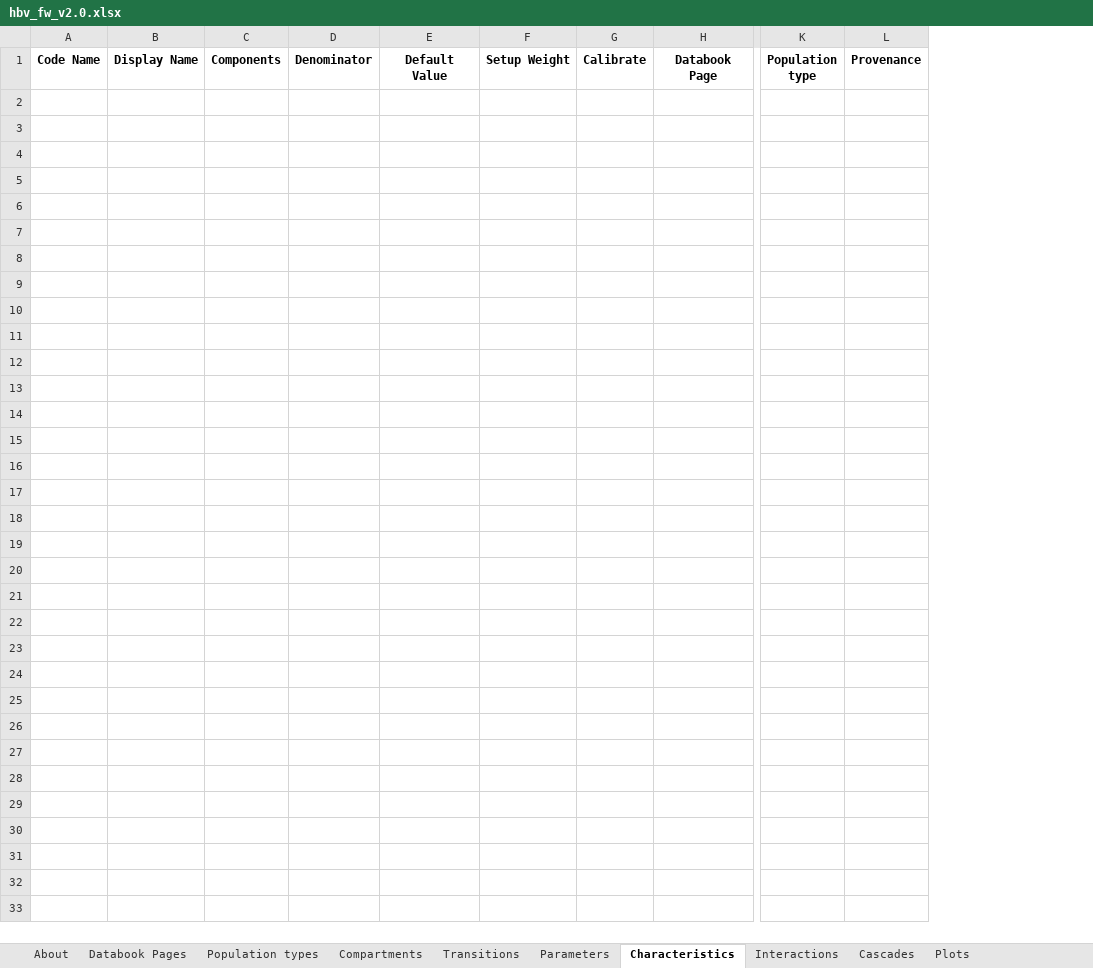
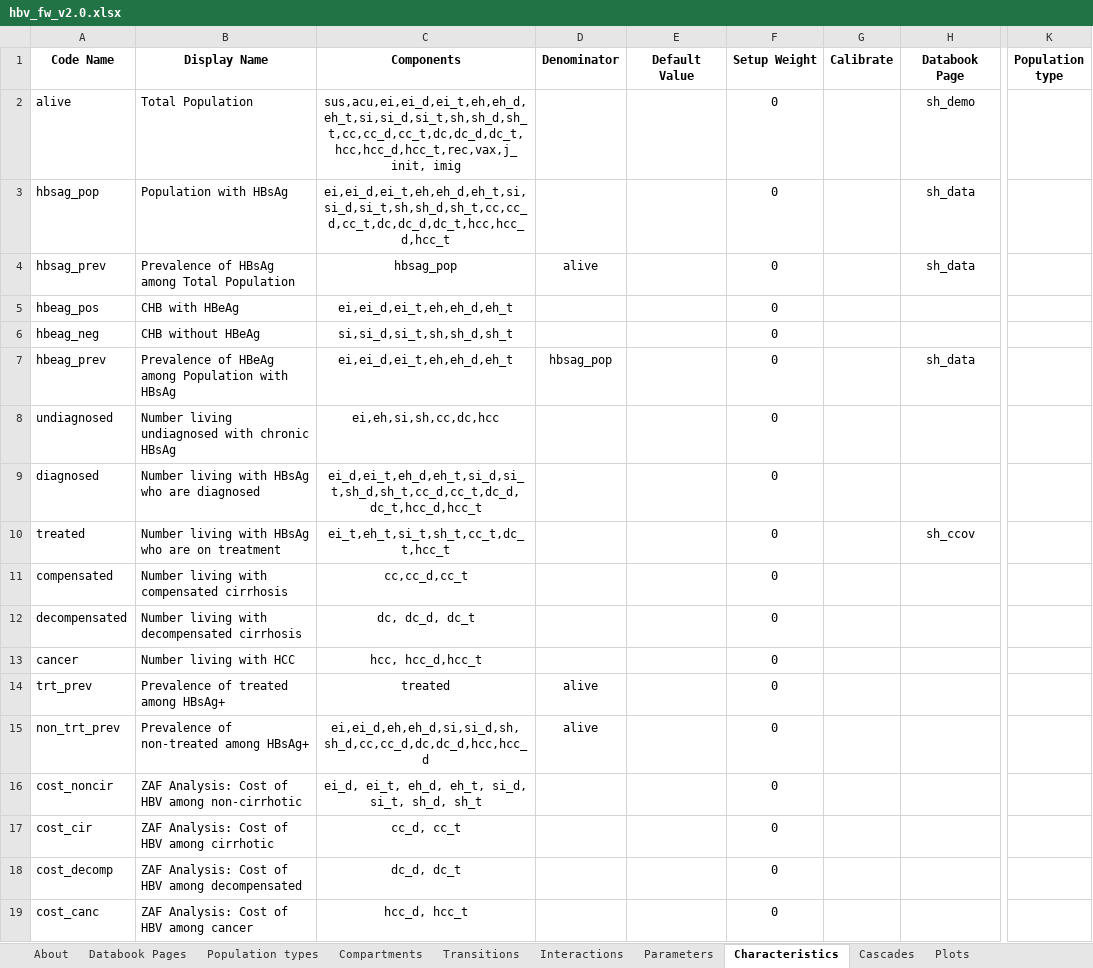
Before and after one commit to Burnet-Modelling/burnet-hbv, an Excel workbook: framework/hbv_fw_v2.0.xlsx, sheet Characteristics, drawn as a sheet; only a part is shown, gaps mark what is left out; values as stored, in another font and other column widths than the file's, no borders; conditional formats not drawn; removed rows and columns are numbered as before the commit, all else as after; rows hold the shown columns only; the diff names each change by its address in the sheet, - before the commit and + after, or states it on an @@ line.

```diff
--- a/framework/hbv_fw_v2.0.xlsx (sheet Characteristics)
+++ b/framework/hbv_fw_v2.0.xlsx (sheet Characteristics)
@@ sheet tab order changed: About | Databook Pages | Population types | Compartments | Transitions | Interactions | Parameters | Characteristics | Cascades | Plots @@
-column A (Code Name), empty
-column B (Display Name), empty
-column C (Components), empty
+column A (Code Name), empty
+column B (Display Name), empty
+column C (Components), empty
-column F (Setup Weight), empty
+column F (Setup Weight), empty
-column L (Provenance), empty
+row 2: alive | Total Population | sus,acu,ei,ei_d,ei_t,eh,eh_d,eh_t,si,si_d,si_t,sh,sh_d,sh_t,cc,cc_d,cc_t,dc,dc_d,dc_t,hcc,hcc_d,hcc_t,rec,vax,j_init, imig |  |  | 0 |  | sh_demo
+row 3: hbsag_pop | Population with HBsAg | ei,ei_d,ei_t,eh,eh_d,eh_t,si,si_d,si_t,sh,sh_d,sh_t,cc,cc_d,cc_t,dc,dc_d,dc_t,hcc,hcc_d,hcc_t |  |  | 0 |  | sh_data
+row 4: hbsag_prev | Prevalence of HBsAg among Total Population | hbsag_pop | alive |  | 0 |  | sh_data
+row 5: hbeag_pos | CHB with HBeAg | ei,ei_d,ei_t,eh,eh_d,eh_t |  |  | 0
+row 6: hbeag_neg | CHB without HBeAg | si,si_d,si_t,sh,sh_d,sh_t |  |  | 0
+row 7: hbeag_prev | Prevalence of HBeAg among Population with HBsAg | ei,ei_d,ei_t,eh,eh_d,eh_t | hbsag_pop |  | 0 |  | sh_data
+row 8: undiagnosed | Number living undiagnosed with chronic HBsAg | ei,eh,si,sh,cc,dc,hcc |  |  | 0
+row 9: diagnosed | Number living with HBsAg who are diagnosed | ei_d,ei_t,eh_d,eh_t,si_d,si_t,sh_d,sh_t,cc_d,cc_t,dc_d,dc_t,hcc_d,hcc_t |  |  | 0
+row 10: treated | Number living with HBsAg who are on treatment | ei_t,eh_t,si_t,sh_t,cc_t,dc_t,hcc_t |  |  | 0 |  | sh_ccov
+row 11: compensated | Number living with compensated cirrhosis | cc,cc_d,cc_t |  |  | 0
+row 12: decompensated | Number living with decompensated cirrhosis | dc, dc_d, dc_t |  |  | 0
+row 13: cancer | Number living with HCC | hcc, hcc_d,hcc_t |  |  | 0
+row 14: trt_prev | Prevalence of treated among HBsAg+ | treated | alive |  | 0
+row 15: non_trt_prev | Prevalence of non-treated among HBsAg+ | ei,ei_d,eh,eh_d,si,si_d,sh,sh_d,cc,cc_d,dc,dc_d,hcc,hcc_d | alive |  | 0
+row 16: cost_noncir | ZAF Analysis: Cost of HBV among non-cirrhotic | ei_d, ei_t, eh_d, eh_t, si_d, si_t, sh_d, sh_t |  |  | 0
+row 17: cost_cir | ZAF Analysis: Cost of HBV among cirrhotic | cc_d, cc_t |  |  | 0
+row 18: cost_decomp | ZAF Analysis: Cost of HBV among decompensated | dc_d, dc_t |  |  | 0
+row 19: cost_canc | ZAF Analysis: Cost of HBV among cancer | hcc_d, hcc_t |  |  | 0
```
Also changed, not shown: sheet Parameters, sheet Transitions, sheet Compartments, sheet Databook Pages, sheet Interactions, sheet About, 1 more sheet, 4 other files.
